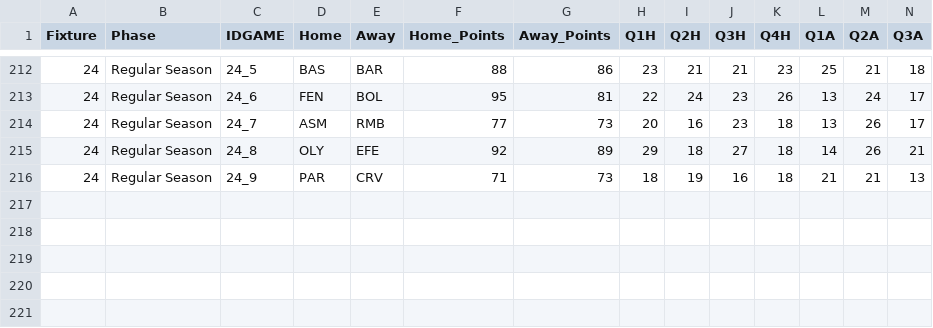
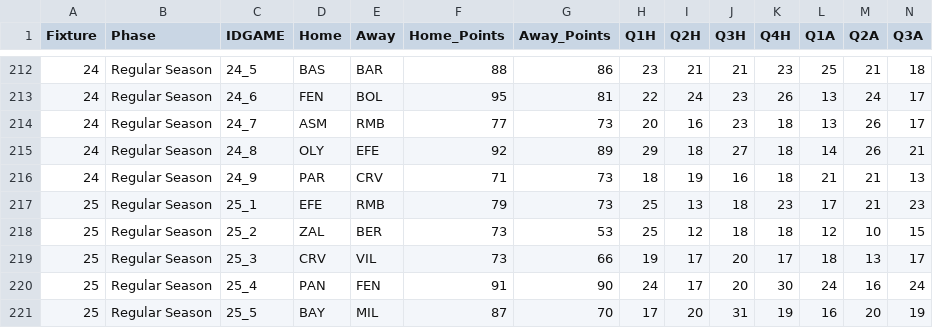
Before and after one commit to sotiristiga/euroleague, a CSV file: euroleague_2024_2025_results.csv, drawn as a sheet; only a part is shown, gaps mark what is left out; rows hold the shown columns only; the diff names each change by its address in the sheet, - before the commit and + after, or states it on an @@ line.

```diff
--- a/euroleague_2024_2025_results.csv
+++ b/euroleague_2024_2025_results.csv
+row 217: 25 | Regular Season | 25_1 | EFE | RMB | 79 | 73 | 25 | 13 | 18 | 23 | 17 | 21 | 23
+row 218: 25 | Regular Season | 25_2 | ZAL | BER | 73 | 53 | 25 | 12 | 18 | 18 | 12 | 10 | 15
+row 219: 25 | Regular Season | 25_3 | CRV | VIL | 73 | 66 | 19 | 17 | 20 | 17 | 18 | 13 | 17
+row 220: 25 | Regular Season | 25_4 | PAN | FEN | 91 | 90 | 24 | 17 | 20 | 30 | 24 | 16 | 24
+row 221: 25 | Regular Season | 25_5 | BAY | MIL | 87 | 70 | 17 | 20 | 31 | 19 | 16 | 20 | 19
```
Also changed, not shown: 1 other file.
